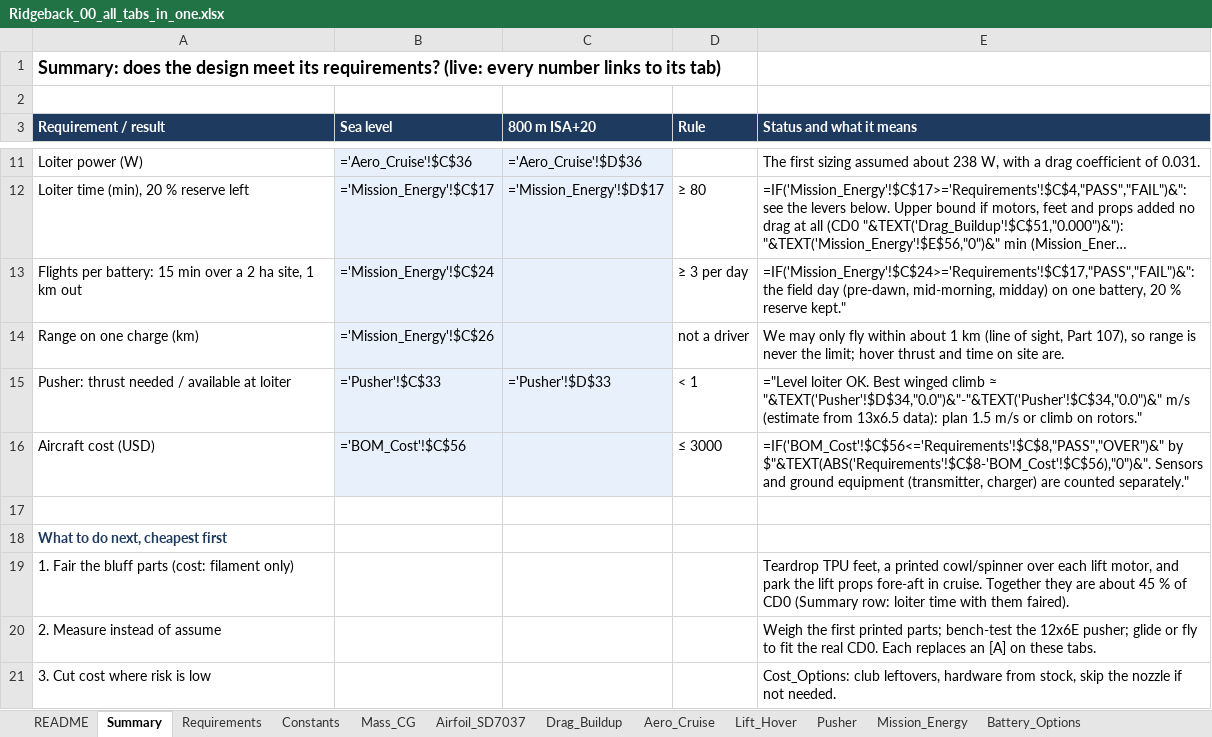
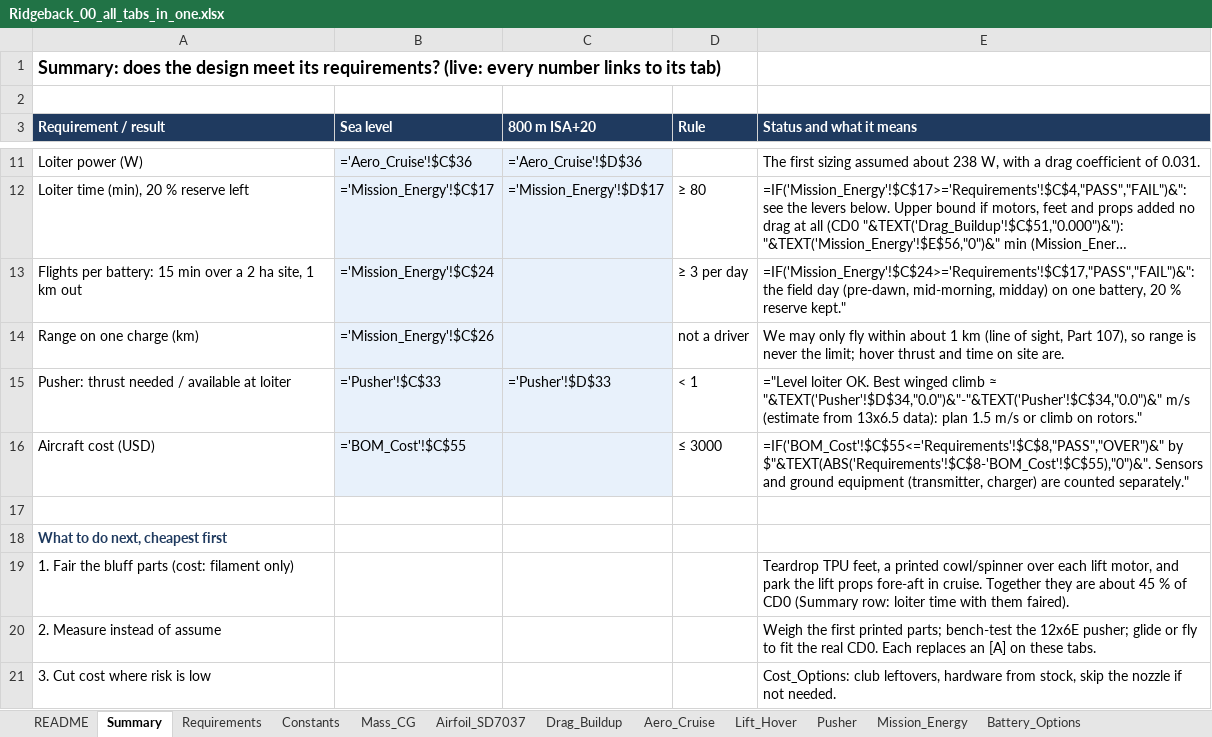
Before and after one commit to guinterface/skyrunners-ridgeback, an Excel workbook: docs/sheets/Ridgeback_00_all_tabs_in_one.xlsx, sheet Summary, drawn as a sheet; only a part is shown, gaps mark what is left out; long unchanged cells end in …; values as stored, in another font and other column widths than the file's, no borders; formulas without a stored value are shown as written; the diff names each change by its address in the sheet, - before the commit and + after, or states it on an @@ line.

```diff
--- a/docs/sheets/Ridgeback_00_all_tabs_in_one.xlsx (sheet Summary)
+++ b/docs/sheets/Ridgeback_00_all_tabs_in_one.xlsx (sheet Summary)
-B16 (Sea level): ='BOM_Cost'!$C$56
+B16 (Sea level): ='BOM_Cost'!$C$55
-E16 (Status and what it means): =IF('BOM_Cost'!$C$56<='Requirements'!$C$8,"PASS","OVER")&" by $"&TEXT(ABS('Requirements'!$C$8-'BOM_Cost'!$C$56),"0")&". Sensors and…
+E16 (Status and what it means): =IF('BOM_Cost'!$C$55<='Requirements'!$C$8,"PASS","OVER")&" by $"&TEXT(ABS('Requirements'!$C$8-'BOM_Cost'!$C$55),"0")&". Sensors and…
```
Also changed, not shown: sheet BOM_Cost, docs/sheets/Ridgeback_02_Mass_and_CG.xlsx, docs/sheets/Ridgeback_03_Aerodynamics.xlsx, 10 other files.
